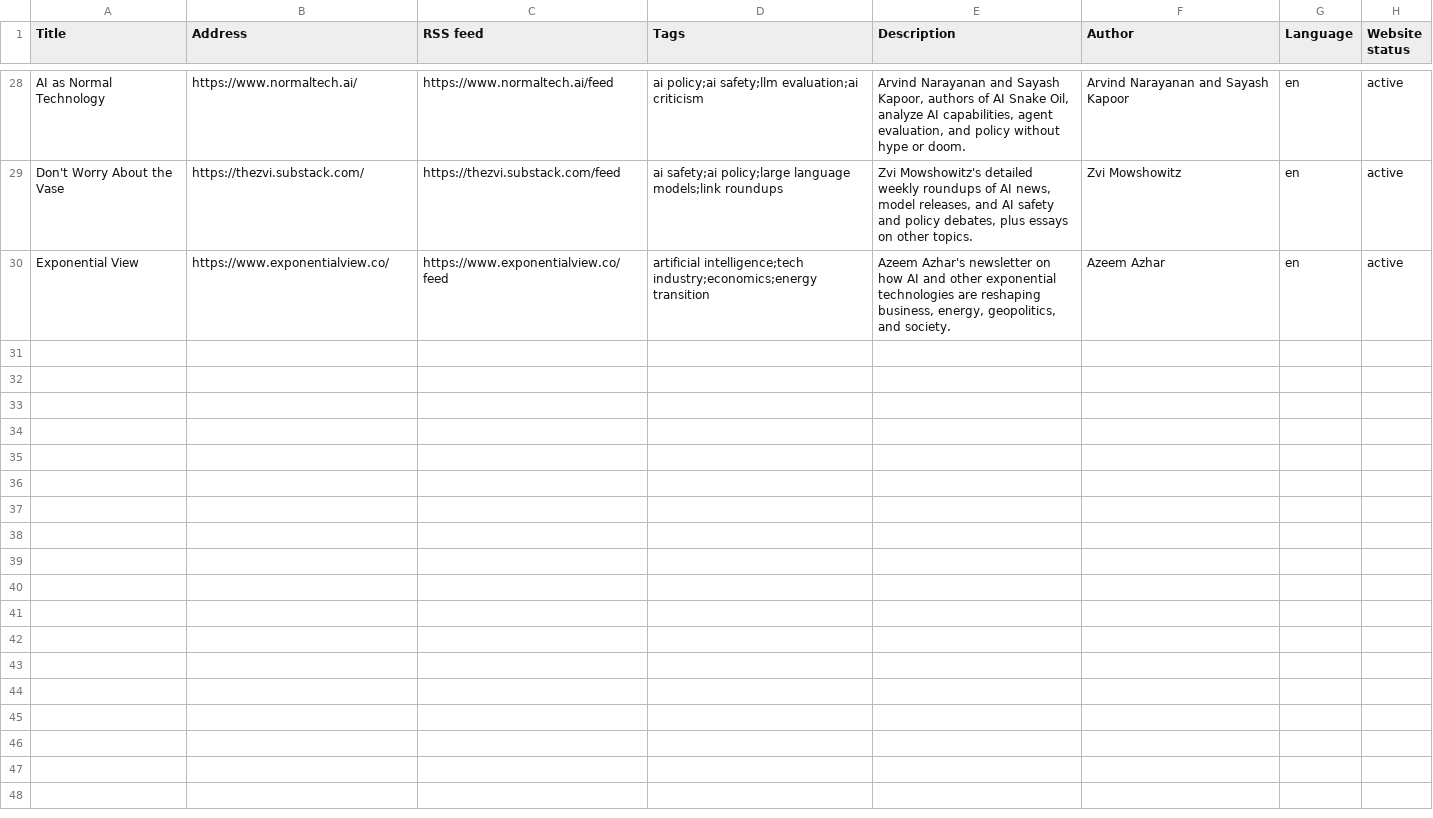
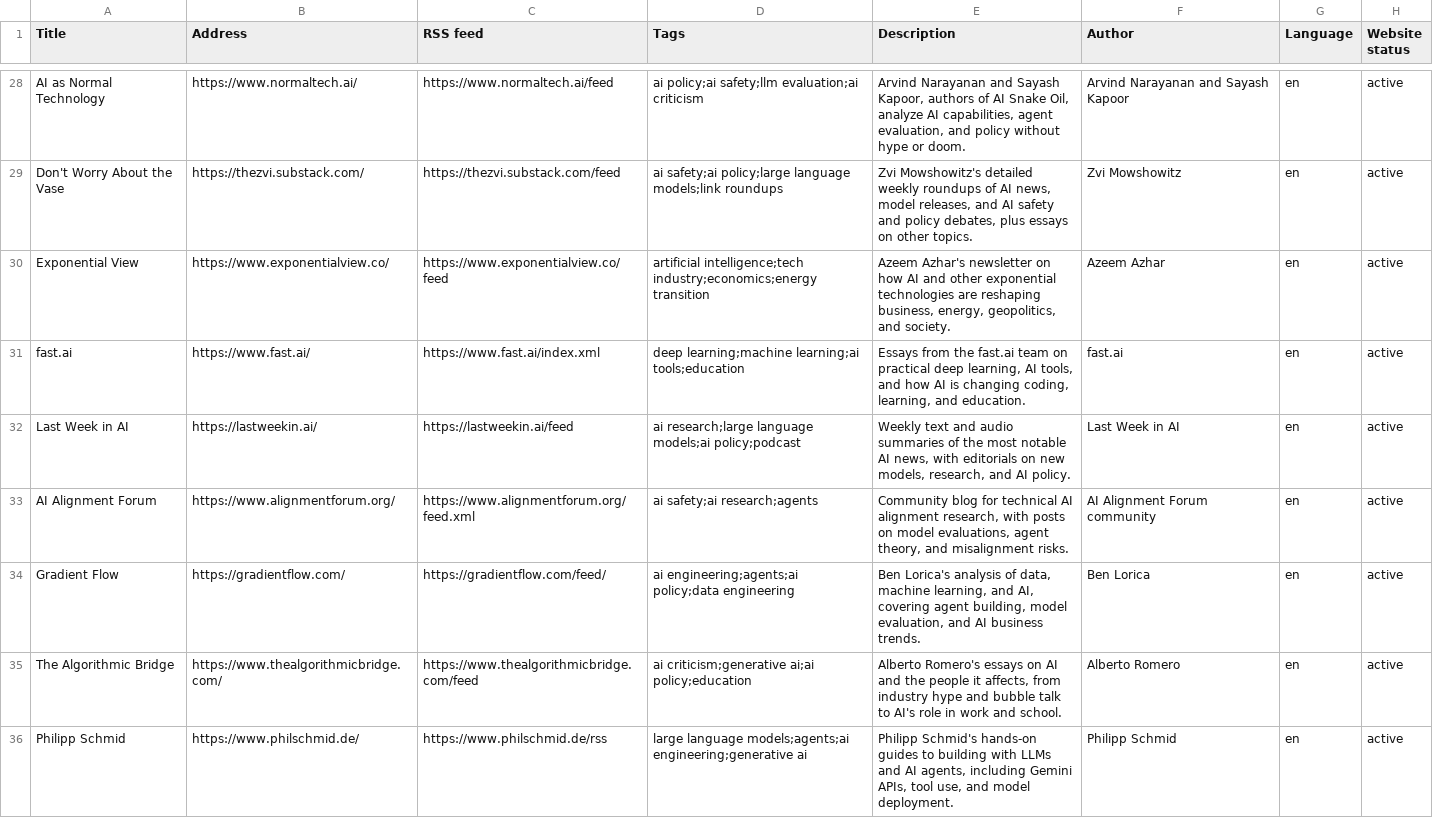
Before and after one commit to vivekstyles/BlogAI, a CSV file: Categories/Artificial Intelligence/blogs.csv, drawn as a sheet; only a part is shown, gaps mark what is left out.

```diff
--- a/Categories/Artificial Intelligence/blogs.csv
+++ b/Categories/Artificial Intelligence/blogs.csv
@@ -30 +30,7 @@ Don't Worry About the Vase,https://thezvi.substack.com/,https://thezvi.substack.
 Exponential View,https://www.exponentialview.co/,https://www.exponentialview.co/feed,artificial intelligence;tech industry;economics;energy transition,"Azeem Azhar's newsletter on how AI and other exponential technologies are reshaping business, energy, geopolitics, and society.",Azeem Azhar,en,active
+fast.ai,https://www.fast.ai/,https://www.fast.ai/index.xml,deep learning;machine learning;ai tools;education,"Essays from the fast.ai team on practical deep learning, AI tools, and how AI is changing coding, learning, and education.",fast.ai,en,active
+Last Week in AI,https://lastweekin.ai/,https://lastweekin.ai/feed,ai research;large language models;ai policy;podcast,"Weekly text and audio summaries of the most notable AI news, with editorials on new models, research, and AI policy.",Last Week in AI,en,active
+AI Alignment Forum,https://www.alignmentforum.org/,https://www.alignmentforum.org/feed.xml,ai safety;ai research;agents,"Community blog for technical AI alignment research, with posts on model evaluations, agent theory, and misalignment risks.",AI Alignment Forum community,en,active
+Gradient Flow,https://gradientflow.com/,https://gradientflow.com/feed/,ai engineering;agents;ai policy;data engineering,"Ben Lorica's analysis of data, machine learning, and AI, covering agent building, model evaluation, and AI business trends.",Ben Lorica,en,active
+The Algorithmic Bridge,https://www.thealgorithmicbridge.com/,https://www.thealgorithmicbridge.com/feed,ai criticism;generative ai;ai policy;education,"Alberto Romero's essays on AI and the people it affects, from industry hype and bubble talk to AI's role in work and school.",Alberto Romero,en,active
+Philipp Schmid,https://www.philschmid.de/,https://www.philschmid.de/rss,large language models;agents;ai engineering;generative ai,"Philipp Schmid's hands-on guides to building with LLMs and AI agents, including Gemini APIs, tool use, and model deployment.",Philipp Schmid,en,active
```
Also changed, not shown: Categories/Engineering/blogs.csv, Categories/Food and Nutrition/blogs.csv, 14 other files.
